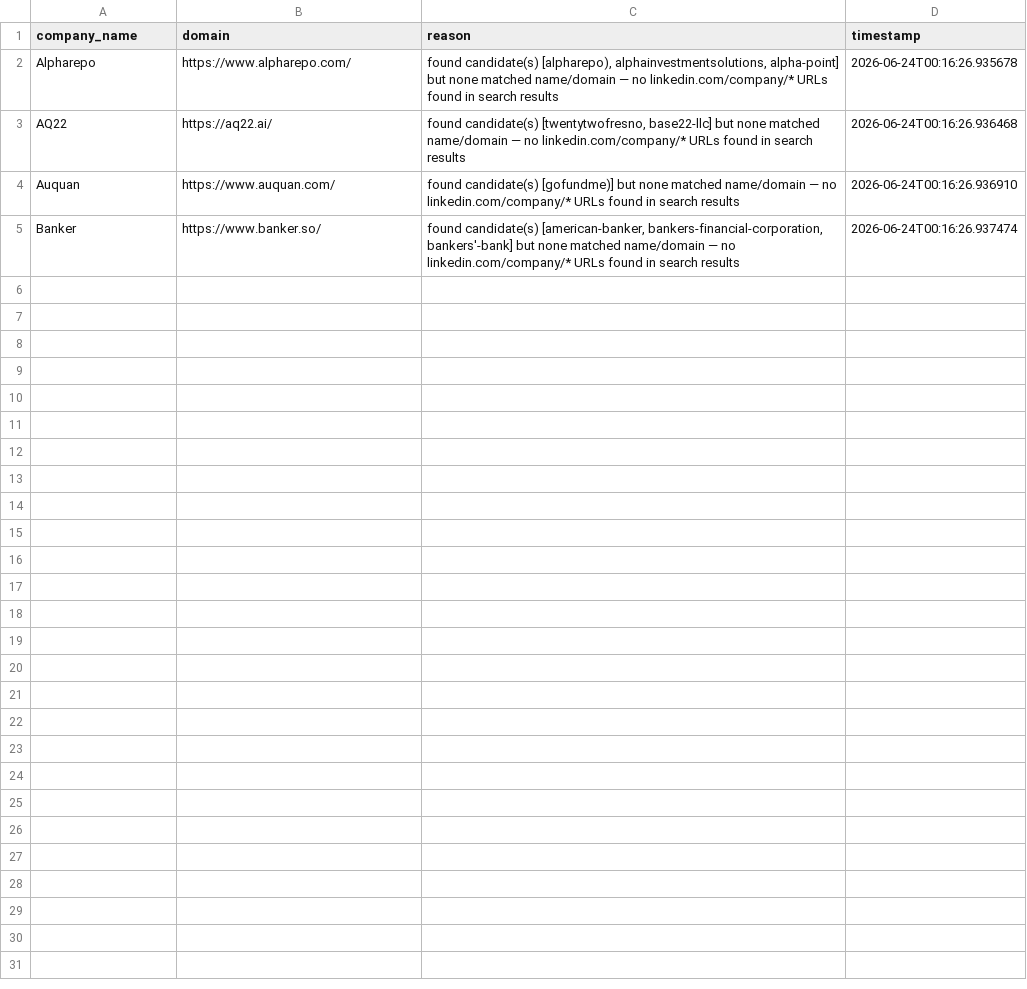
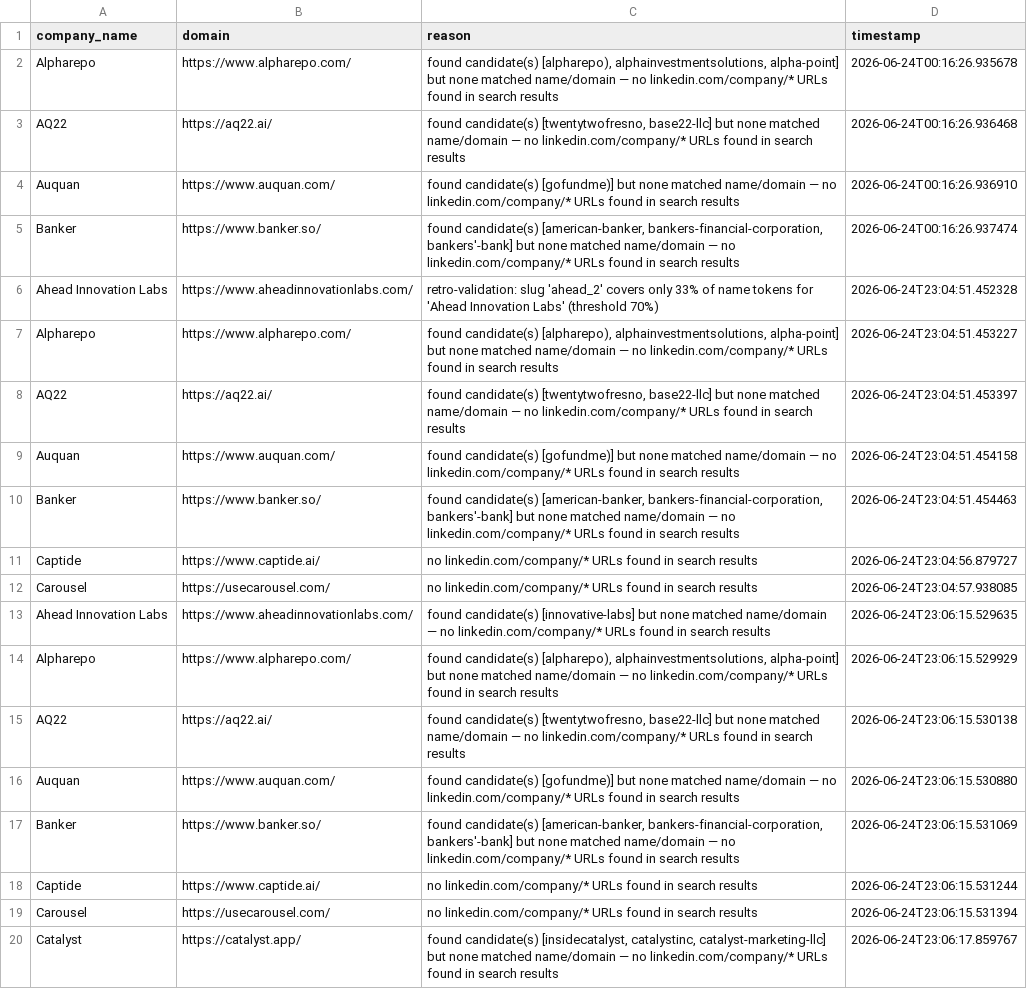
Before and after one commit to Mehedi-dev-2404/Stratify, a CSV file: linkedin_resolution_failures.csv, drawn as a sheet; the diff names each change by its address in the sheet, - before the commit and + after, or states it on an @@ line.

```diff
--- a/linkedin_resolution_failures.csv
+++ b/linkedin_resolution_failures.csv
+row 6: Ahead Innovation Labs | https://www.aheadinnovationlabs.com/ | retro-validation: slug 'ahead_2' covers only 33% of name tokens for 'Ahead Innovation Labs' (threshold 70%) | 2026-06-24T23:04:51.452328
+row 7: Alpharepo | https://www.alpharepo.com/ | found candidate(s) [alpharepo), alphainvestmentsolutions, alpha-point] but none matched name/domain — no linkedin.com/company/* URLs found in search results | 2026-06-24T23:04:51.453227
+row 8: AQ22 | https://aq22.ai/ | found candidate(s) [twentytwofresno, base22-llc] but none matched name/domain — no linkedin.com/company/* URLs found in search results | 2026-06-24T23:04:51.453397
+row 9: Auquan | https://www.auquan.com/ | found candidate(s) [gofundme)] but none matched name/domain — no linkedin.com/company/* URLs found in search results | 2026-06-24T23:04:51.454158
+row 10: Banker | https://www.banker.so/ | found candidate(s) [american-banker, bankers-financial-corporation, bankers'-bank] but none matched name/domain — no linkedin.com/company/* URLs found in search results | 2026-06-24T23:04:51.454463
+row 11: Captide | https://www.captide.ai/ | no linkedin.com/company/* URLs found in search results | 2026-06-24T23:04:56.879727
+row 12: Carousel | https://usecarousel.com/ | no linkedin.com/company/* URLs found in search results | 2026-06-24T23:04:57.938085
+row 13: Ahead Innovation Labs | https://www.aheadinnovationlabs.com/ | found candidate(s) [innovative-labs] but none matched name/domain — no linkedin.com/company/* URLs found in search results | 2026-06-24T23:06:15.529635
+row 14: Alpharepo | https://www.alpharepo.com/ | found candidate(s) [alpharepo), alphainvestmentsolutions, alpha-point] but none matched name/domain — no linkedin.com/company/* URLs found in search results | 2026-06-24T23:06:15.529929
+row 15: AQ22 | https://aq22.ai/ | found candidate(s) [twentytwofresno, base22-llc] but none matched name/domain — no linkedin.com/company/* URLs found in search results | 2026-06-24T23:06:15.530138
+row 16: Auquan | https://www.auquan.com/ | found candidate(s) [gofundme)] but none matched name/domain — no linkedin.com/company/* URLs found in search results | 2026-06-24T23:06:15.530880
+row 17: Banker | https://www.banker.so/ | found candidate(s) [american-banker, bankers-financial-corporation, bankers'-bank] but none matched name/domain — no linkedin.com/company/* URLs found in search results | 2026-06-24T23:06:15.531069
+row 18: Captide | https://www.captide.ai/ | no linkedin.com/company/* URLs found in search results | 2026-06-24T23:06:15.531244
+row 19: Carousel | https://usecarousel.com/ | no linkedin.com/company/* URLs found in search results | 2026-06-24T23:06:15.531394
+row 20: Catalyst | https://catalyst.app/ | found candidate(s) [insidecatalyst, catalystinc, catalyst-marketing-llc] but none matched name/domain — no linkedin.com/company/* URLs found in search results | 2026-06-24T23:06:17.859767
```
Also changed, not shown: companies.csv, mock_sheet.csv, 2 other files.
